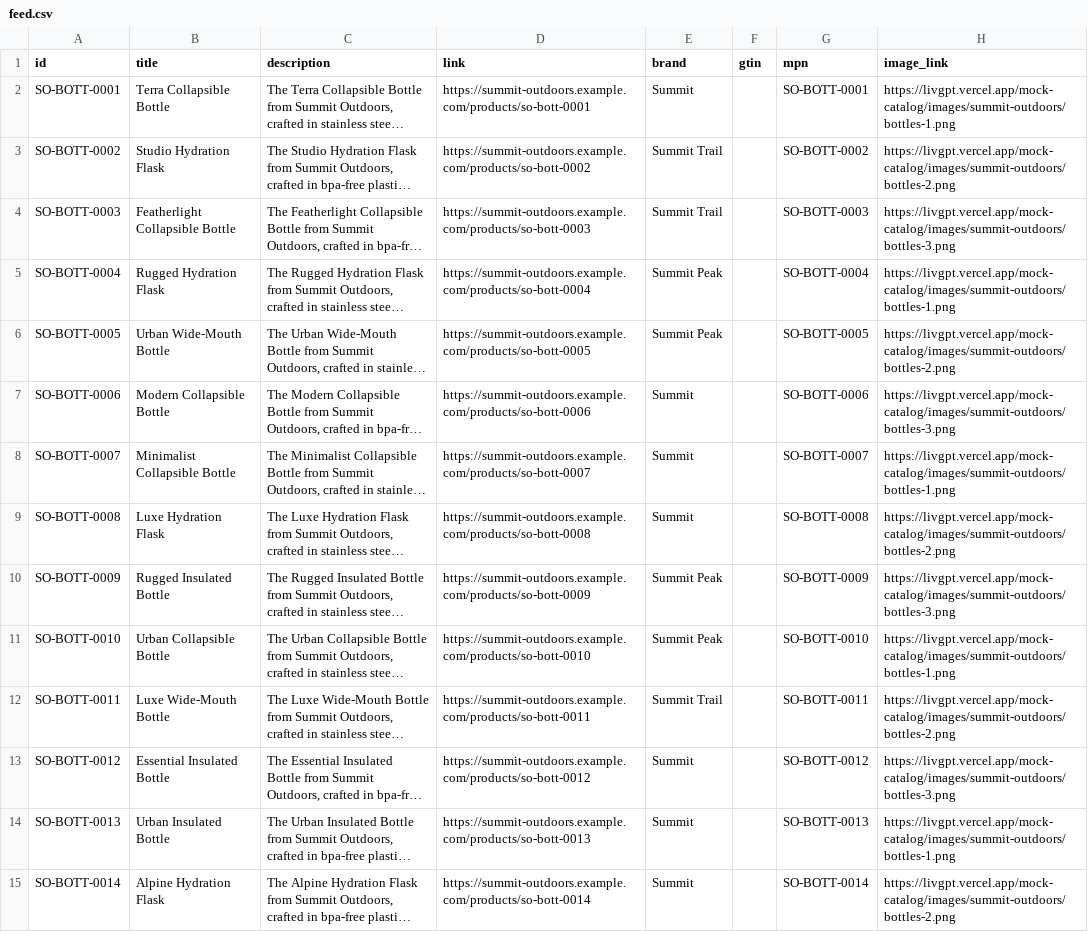
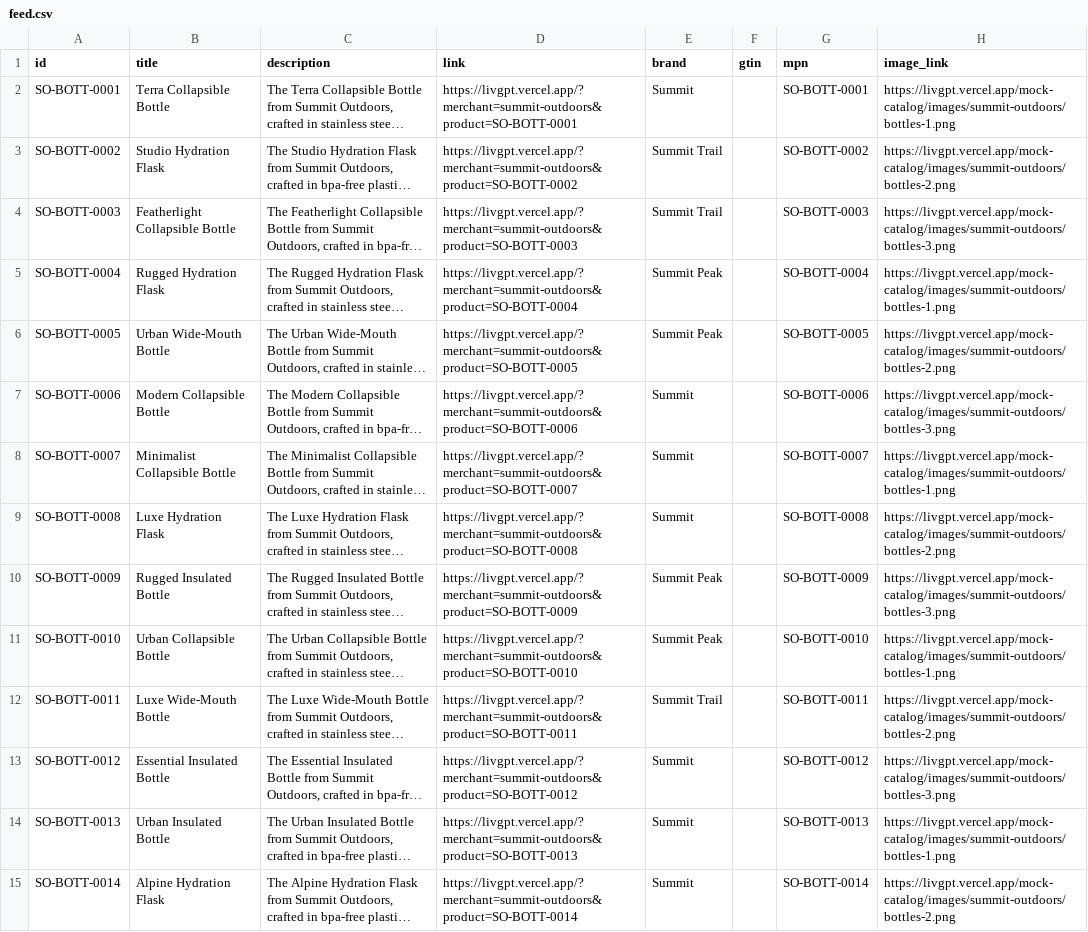
Before and after one commit to livs-stripe/livgpt, a CSV file: mock-catalog/summit-outdoors/feed.csv, drawn as a sheet; only a part is shown; long unchanged cells end in …; the diff covers the shown part only; the diff names each change by its address in the sheet, - before the commit and + after, or states it on an @@ line.

```diff
--- a/mock-catalog/summit-outdoors/feed.csv
+++ b/mock-catalog/summit-outdoors/feed.csv
-D2 (link): https://summit-outdoors.example.com/products/so-bott-0001
+D2 (link): https://livgpt.vercel.app/?merchant=summit-outdoors&product=SO-BOTT-0001
-D3 (link): https://summit-outdoors.example.com/products/so-bott-0002
+D3 (link): https://livgpt.vercel.app/?merchant=summit-outdoors&product=SO-BOTT-0002
-D4 (link): https://summit-outdoors.example.com/products/so-bott-0003
+D4 (link): https://livgpt.vercel.app/?merchant=summit-outdoors&product=SO-BOTT-0003
-D5 (link): https://summit-outdoors.example.com/products/so-bott-0004
+D5 (link): https://livgpt.vercel.app/?merchant=summit-outdoors&product=SO-BOTT-0004
-D6 (link): https://summit-outdoors.example.com/products/so-bott-0005
+D6 (link): https://livgpt.vercel.app/?merchant=summit-outdoors&product=SO-BOTT-0005
-D7 (link): https://summit-outdoors.example.com/products/so-bott-0006
+D7 (link): https://livgpt.vercel.app/?merchant=summit-outdoors&product=SO-BOTT-0006
-D8 (link): https://summit-outdoors.example.com/products/so-bott-0007
+D8 (link): https://livgpt.vercel.app/?merchant=summit-outdoors&product=SO-BOTT-0007
-D9 (link): https://summit-outdoors.example.com/products/so-bott-0008
+D9 (link): https://livgpt.vercel.app/?merchant=summit-outdoors&product=SO-BOTT-0008
-D10 (link): https://summit-outdoors.example.com/products/so-bott-0009
+D10 (link): https://livgpt.vercel.app/?merchant=summit-outdoors&product=SO-BOTT-0009
-D11 (link): https://summit-outdoors.example.com/products/so-bott-0010
+D11 (link): https://livgpt.vercel.app/?merchant=summit-outdoors&product=SO-BOTT-0010
-D12 (link): https://summit-outdoors.example.com/products/so-bott-0011
+D12 (link): https://livgpt.vercel.app/?merchant=summit-outdoors&product=SO-BOTT-0011
-D13 (link): https://summit-outdoors.example.com/products/so-bott-0012
+D13 (link): https://livgpt.vercel.app/?merchant=summit-outdoors&product=SO-BOTT-0012
-D14 (link): https://summit-outdoors.example.com/products/so-bott-0013
+D14 (link): https://livgpt.vercel.app/?merchant=summit-outdoors&product=SO-BOTT-0013
-D15 (link): https://summit-outdoors.example.com/products/so-bott-0014
+D15 (link): https://livgpt.vercel.app/?merchant=summit-outdoors&product=SO-BOTT-0014
```
Also changed, not shown: 136 edited cells elsewhere in this file, mock-catalog/fern-and-field/feed.csv, mock-catalog/harbor-and-home/feed.csv, 5 other files.
